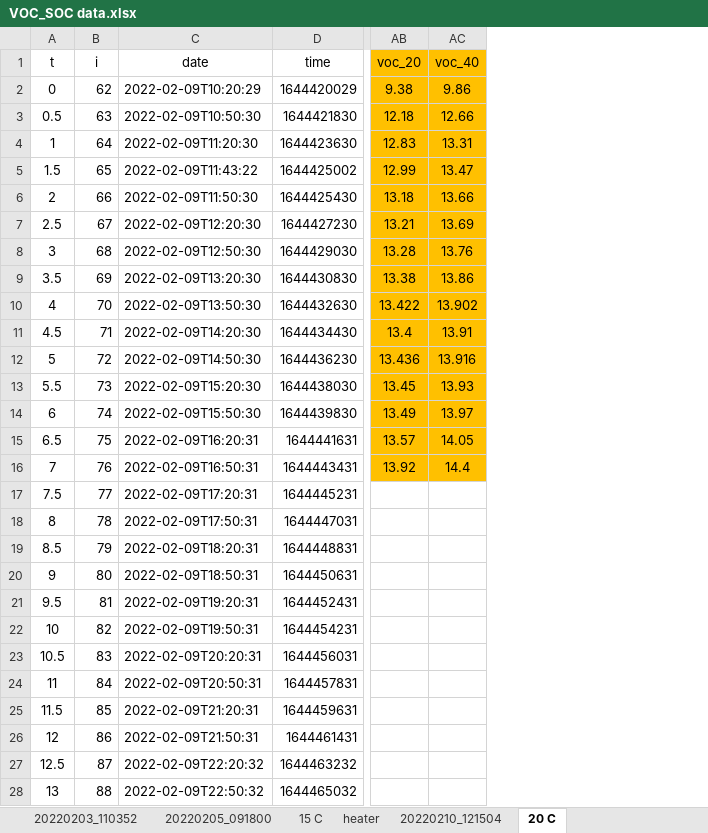
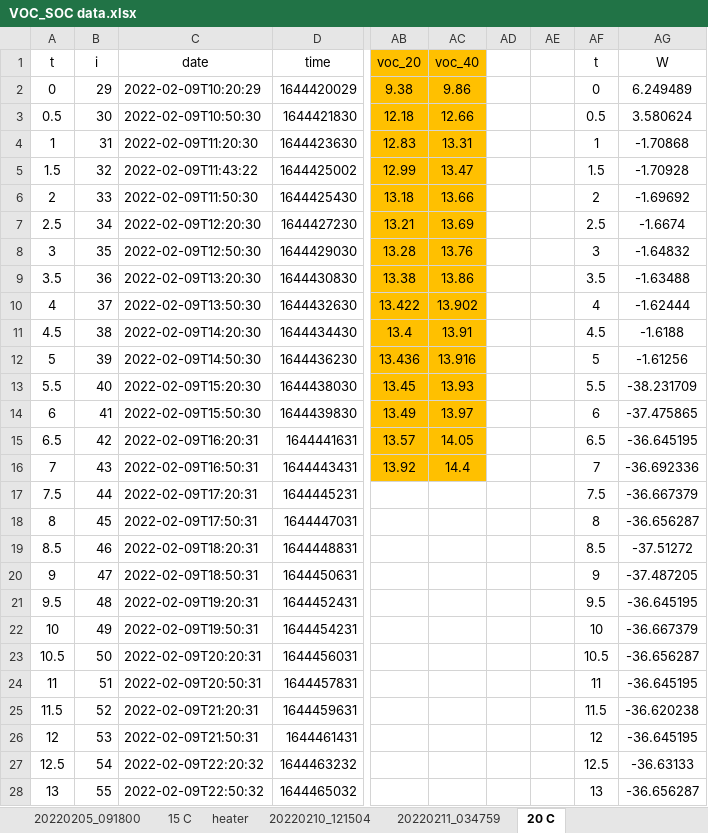
Before and after one commit to davegutz/myStateOfCharge, an Excel workbook: SOC_Photon/dataReduction/VOC_SOC data.xlsx, sheet 20 C, drawn as a sheet; only a part is shown, gaps mark what is left out; values as stored, in another font and other column widths than the file's, no borders; charts and pictures not drawn; the diff covers the shown part only; the diff names each change by its address in the sheet, - before the commit and + after, or states it on an @@ line.

```diff
--- a/SOC_Photon/dataReduction/VOC_SOC data.xlsx (sheet 20 C)
+++ b/SOC_Photon/dataReduction/VOC_SOC data.xlsx (sheet 20 C)
+sheet tab: 20220211_034759
+column AD, empty
+column AE, empty
+column AF (t), rows 2-28: 0 | 0.5 | 1 | 1.5 | 2 | 2.5 | 3 | 3.5 | 4 | 4.5 | 5 | 5.5 | 6 | 6.5 | 7 | 7.5 | 8 | 8.5 | 9 | 9.5 | 10 | 10.5 | 11 | 11.5 | 12 | 12.5 | 13
+column AG (W), rows 2-28: 6.249489 | 3.580624 | -1.70868 | -1.70928 | -1.69692 | -1.6674 | -1.64832 | -1.63488 | -1.62444 | -1.6188 | -1.61256 | -38.231709 | -37.475865 | -36.645195 | -36.692336 | -36.667379 | -36.656287 | -37.51272 | -37.487205 | -36.645195 | -36.667379 | -36.656287 | -36.645195 | -36.620238 | -36.645195 | -36.63133 | -36.656287
-B2 (i): 62
+B2 (i): 29
-B3 (i): 63
+B3 (i): 30
-B4 (i): 64
+B4 (i): 31
-B5 (i): 65
+B5 (i): 32
-B6 (i): 66
+B6 (i): 33
-B7 (i): 67
+B7 (i): 34
-B8 (i): 68
+B8 (i): 35
-B9 (i): 69
+B9 (i): 36
-B10 (i): 70
+B10 (i): 37
-B11 (i): 71
+B11 (i): 38
-B12 (i): 72
+B12 (i): 39
-B13 (i): 73
+B13 (i): 40
-B14 (i): 74
+B14 (i): 41
-B15 (i): 75
+B15 (i): 42
-B16 (i): 76
+B16 (i): 43
-B17 (i): 77
+B17 (i): 44
-B18 (i): 78
+B18 (i): 45
-B19 (i): 79
+B19 (i): 46
-B20 (i): 80
+B20 (i): 47
-B21 (i): 81
+B21 (i): 48
-B22 (i): 82
+B22 (i): 49
-B23 (i): 83
+B23 (i): 50
-B24 (i): 84
+B24 (i): 51
-B25 (i): 85
+B25 (i): 52
-B26 (i): 86
+B26 (i): 53
-B27 (i): 87
+B27 (i): 54
-B28 (i): 88
+B28 (i): 55
```
Also changed, not shown: 33 added rows and 26 edited cells elsewhere in this sheet, charts or pictures.
